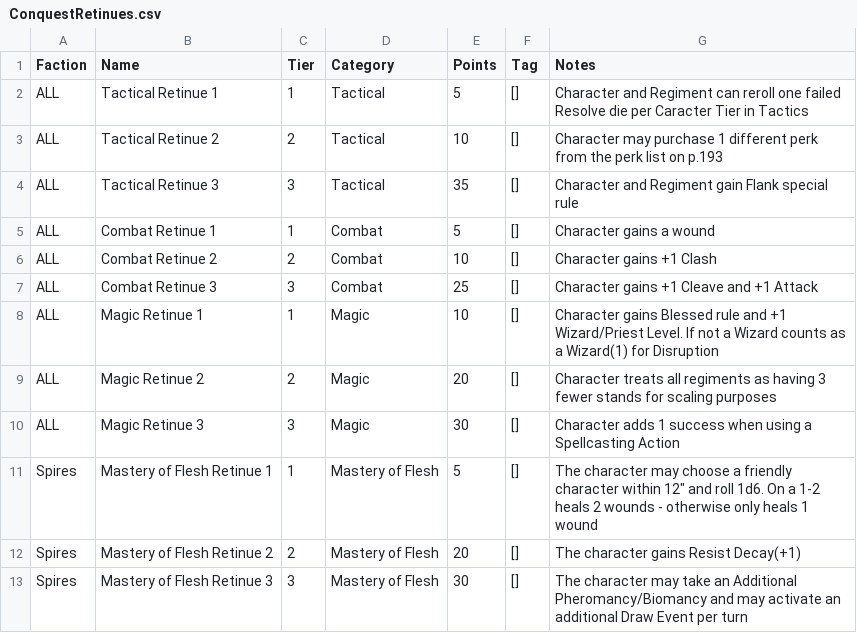
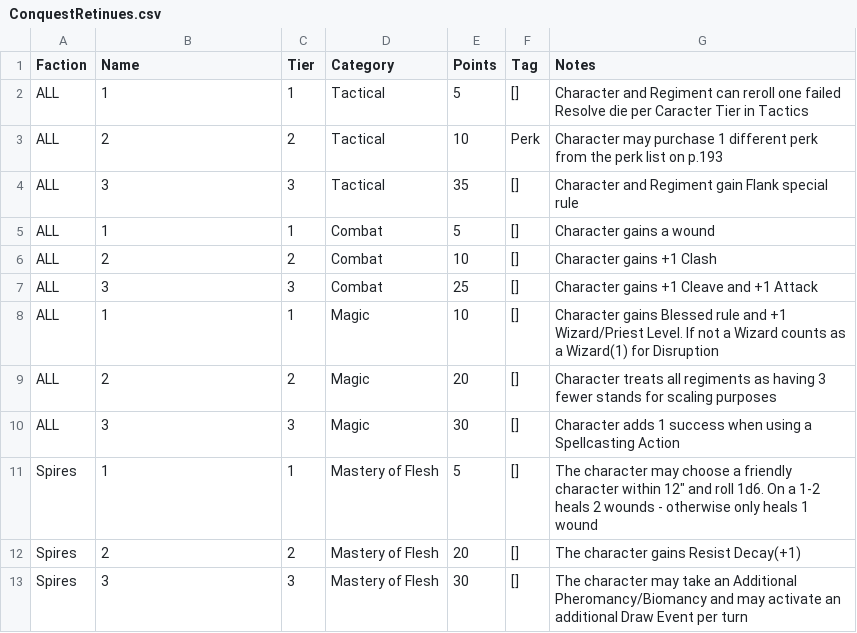
Before and after one commit to auticus/ConquestBuilder, a CSV file: ConquestBuilder/Data/ConquestRetinues.csv, drawn as a sheet.

Commit message:
Retinues Implemented

```diff
--- a/ConquestBuilder/Data/ConquestRetinues.csv
+++ b/ConquestBuilder/Data/ConquestRetinues.csv
@@ -1,13 +1,13 @@
 Faction,Name,Tier,Category,Points,Tag,Notes
-ALL,Tactical Retinue 1,1,Tactical,5,[],Character and Regiment can reroll one failed Resolve die per Caracter Tier in Tactics
-ALL,Tactical Retinue 2,2,Tactical,10,[],Character may purchase 1 different perk from the perk list on p.193
-ALL,Tactical Retinue 3,3,Tactical,35,[],Character and Regiment gain Flank special rule
-ALL,Combat Retinue 1,1,Combat,5,[],Character gains a wound
-ALL,Combat Retinue 2,2,Combat,10,[],Character gains +1 Clash
-ALL,Combat Retinue 3,3,Combat,25,[],Character gains +1 Cleave and +1 Attack
-ALL,Magic Retinue 1,1,Magic,10,[],Character gains Blessed rule and +1 Wizard/Priest Level.  If not a Wizard counts as a Wizard(1) for Disruption
-ALL,Magic Retinue 2,2,Magic,20,[],Character treats all regiments as having 3 fewer stands for scaling purposes
-ALL,Magic Retinue 3,3,Magic,30,[],Character adds 1 success when using a Spellcasting Action
-Spires,Mastery of Flesh Retinue 1,1,Mastery of Flesh,5,[],"The character may choose a friendly character within 12"" and roll 1d6.  On a 1-2 heals 2 wounds - otherwise only heals 1 wound"
-Spires,Mastery of Flesh Retinue 2,2,Mastery of Flesh,20,[],The character gains Resist Decay(+1)
-Spires,Mastery of Flesh Retinue 3,3,Mastery of Flesh,30,[],The character may take an Additional Pheromancy/Biomancy and may activate an additional Draw Event per turn
+ALL,1,1,Tactical,5,[],Character and Regiment can reroll one failed Resolve die per Caracter Tier in Tactics
+ALL,2,2,Tactical,10,Perk,Character may purchase 1 different perk from the perk list on p.193
+ALL,3,3,Tactical,35,[],Character and Regiment gain Flank special rule
+ALL,1,1,Combat,5,[],Character gains a wound
+ALL,2,2,Combat,10,[],Character gains +1 Clash
+ALL,3,3,Combat,25,[],Character gains +1 Cleave and +1 Attack
+ALL,1,1,Magic,10,[],Character gains Blessed rule and +1 Wizard/Priest Level.  If not a Wizard counts as a Wizard(1) for Disruption
+ALL,2,2,Magic,20,[],Character treats all regiments as having 3 fewer stands for scaling purposes
+ALL,3,3,Magic,30,[],Character adds 1 success when using a Spellcasting Action
+Spires,1,1,Mastery of Flesh,5,[],"The character may choose a friendly character within 12"" and roll 1d6.  On a 1-2 heals 2 wounds - otherwise only heals 1 wound"
+Spires,2,2,Mastery of Flesh,20,[],The character gains Resist Decay(+1)
+Spires,3,3,Mastery of Flesh,30,[],The character may take an Additional Pheromancy/Biomancy and may activate an additional Draw Event per turn
```
Also changed, not shown: ConquestBuilder/Data/ConquestCharactersInput.csv, ConquestBuilder/Data/ConquestMasteries.csv, 14 other files.
